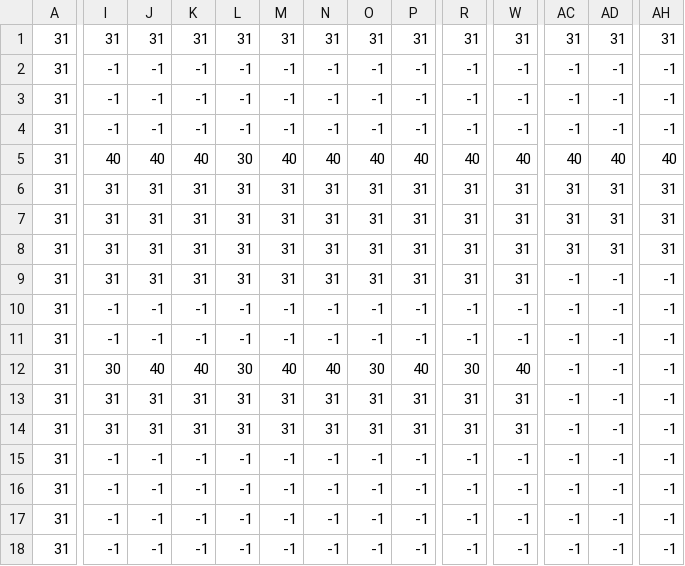
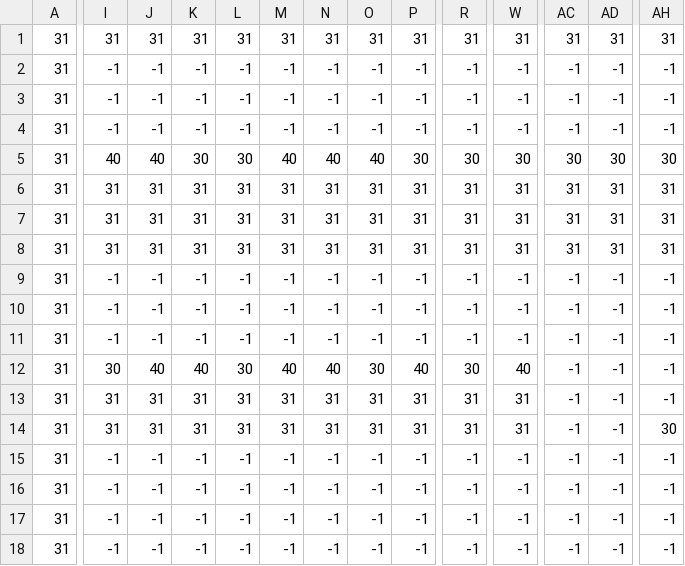
Before and after one commit to nielsklerk/test, a CSV file: level_data/level_data33.csv, drawn as a sheet; only a part is shown, gaps mark what is left out; removed rows and columns are numbered as before the commit, all else as after; rows hold the shown columns only; the diff covers the shown part only; the diff names each change by its address in the sheet, - before the commit and + after, or states it on an @@ line.

```diff
--- a/level_data/level_data33.csv
+++ b/level_data/level_data33.csv
-K5: 40
+K5: 30
-P5: 40
+P5: 30
-R5: 40
+R5: 30
-W5: 40
+W5: 30
-AC5: 40
+AC5: 30
-AD5: 40
+AD5: 30
-AH5: 40
+AH5: 30
-I9: 31
+I9: -1
-J9: 31
+J9: -1
-K9: 31
+K9: -1
-L9: 31
+L9: -1
-M9: 31
+M9: -1
-N9: 31
+N9: -1
-O9: 31
+O9: -1
-P9: 31
+P9: -1
-R9: 31
+R9: -1
-W9: 31
+W9: -1
-AH14: -1
+AH14: 30
@@ row 17 moved to row 15: 31 @@
+row 16: 31 | -1 | -1 | -1 | -1 | -1 | -1 | -1 | -1 | -1 | -1 | -1 | -1 | -1
-row 18: 31 | -1 | -1 | -1 | -1 | -1 | -1 | -1 | -1 | -1 | -1 | -1 | -1 | -1
```
Also changed, not shown: 16 edited cells elsewhere in this file, level_data/level_data0.csv, level_data/level_data31.csv, 6 other files.
